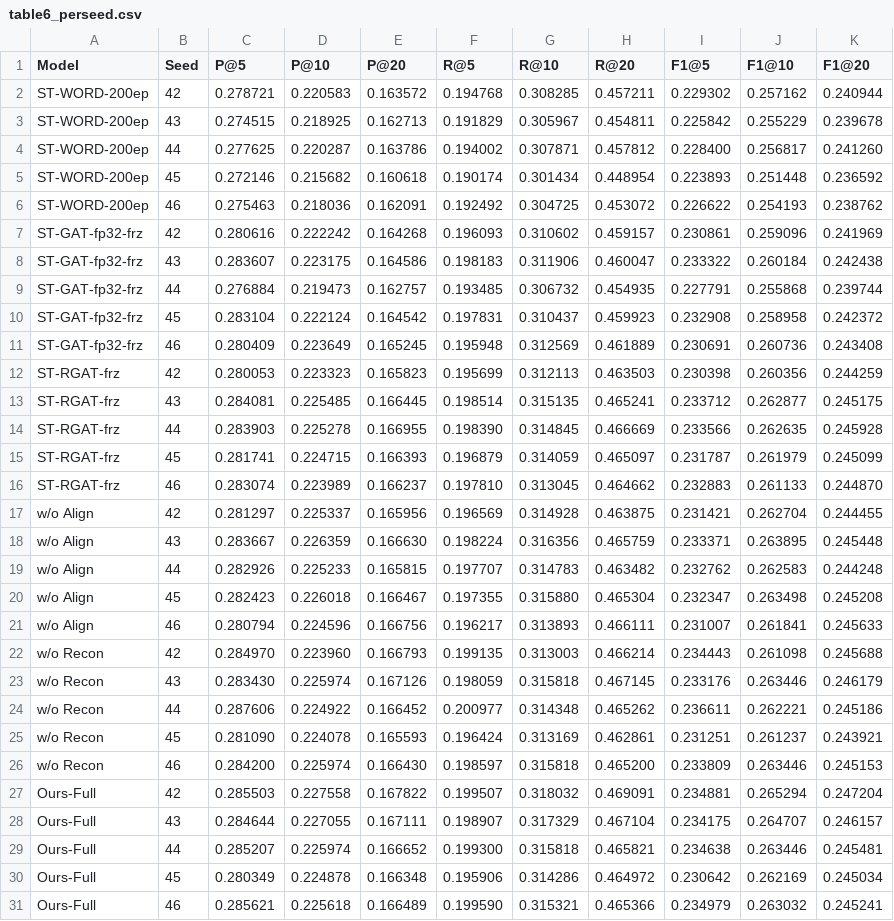
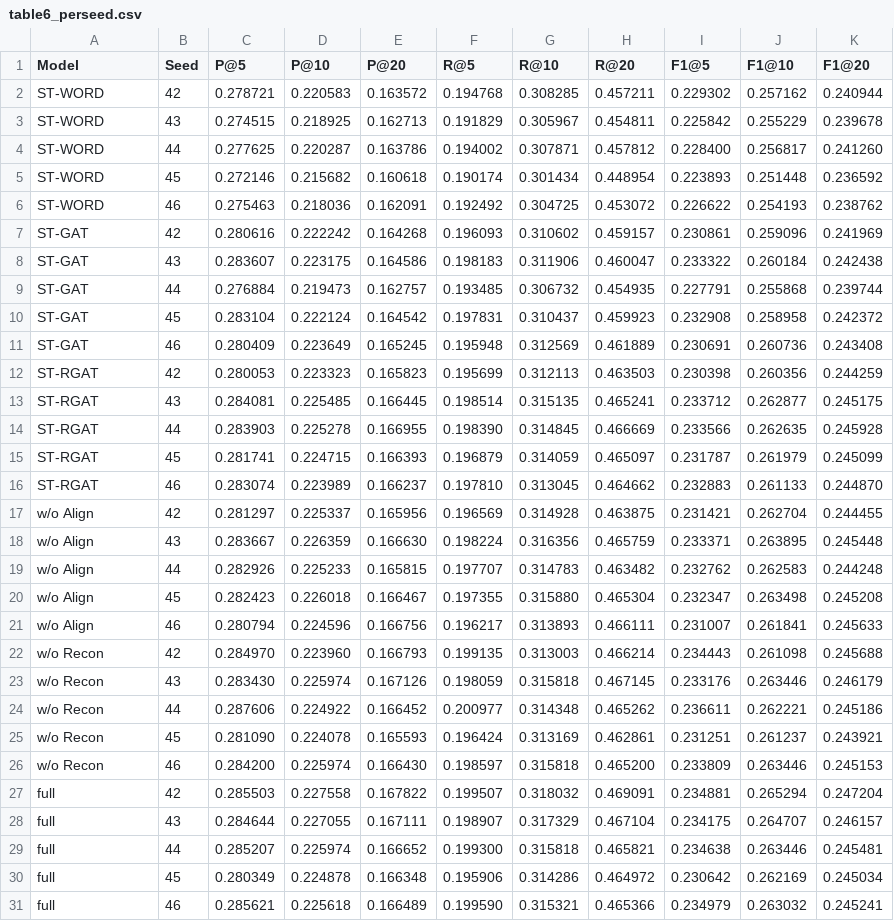
Before and after one commit to qingrumei-del/STRSM, a CSV file: results/table6_perseed.csv, drawn as a sheet.

Commit message:
results: rename model labels to the bracketed names used in Table 7 (ST-WORD, ST-GAT, ST-RGAT, w/o Align, w/o Recon, full)

```diff
--- a/results/table6_perseed.csv
+++ b/results/table6_perseed.csv
@@ -1,17 +1,17 @@
 Model,Seed,P@5,P@10,P@20,R@5,R@10,R@20,F1@5,F1@10,F1@20
-ST-WORD-200ep,42,0.278721,0.220583,0.163572,0.194768,0.308285,0.457211,0.229302,0.257162,0.240944
-ST-WORD-200ep,43,0.274515,0.218925,0.162713,0.191829,0.305967,0.454811,0.225842,0.255229,0.239678
-ST-WORD-200ep,44,0.277625,0.220287,0.163786,0.194002,0.307871,0.457812,0.228400,0.256817,0.241260
-ST-WORD-200ep,45,0.272146,0.215682,0.160618,0.190174,0.301434,0.448954,0.223893,0.251448,0.236592
-ST-WORD-200ep,46,0.275463,0.218036,0.162091,0.192492,0.304725,0.453072,0.226622,0.254193,0.238762
-ST-GAT-fp32-frz,42,0.280616,0.222242,0.164268,0.196093,0.310602,0.459157,0.230861,0.259096,0.241969
-ST-GAT-fp32-frz,43,0.283607,0.223175,0.164586,0.198183,0.311906,0.460047,0.233322,0.260184,0.242438
-ST-GAT-fp32-frz,44,0.276884,0.219473,0.162757,0.193485,0.306732,0.454935,0.227791,0.255868,0.239744
-ST-GAT-fp32-frz,45,0.283104,0.222124,0.164542,0.197831,0.310437,0.459923,0.232908,0.258958,0.242372
-ST-GAT-fp32-frz,46,0.280409,0.223649,0.165245,0.195948,0.312569,0.461889,0.230691,0.260736,0.243408
-ST-RGAT-frz,42,0.280053,0.223323,0.165823,0.195699,0.312113,0.463503,0.230398,0.260356,0.244259
-ST-RGAT-frz,43,0.284081,0.225485,0.166445,0.198514,0.315135,0.465241,0.233712,0.262877,0.245175
-ST-RGAT-frz,44,0.283903,0.225278,0.166955,0.198390,0.314845,0.466669,0.233566,0.262635,0.245928
-ST-RGAT-frz,45,0.281741,0.224715,0.166393,0.196879,0.314059,0.465097,0.231787,0.261979,0.245099
-ST-RGAT-frz,46,0.283074,0.223989,0.166237,0.197810,0.313045,0.464662,0.232883,0.261133,0.244870
+ST-WORD,42,0.278721,0.220583,0.163572,0.194768,0.308285,0.457211,0.229302,0.257162,0.240944
+ST-WORD,43,0.274515,0.218925,0.162713,0.191829,0.305967,0.454811,0.225842,0.255229,0.239678
+ST-WORD,44,0.277625,0.220287,0.163786,0.194002,0.307871,0.457812,0.228400,0.256817,0.241260
+ST-WORD,45,0.272146,0.215682,0.160618,0.190174,0.301434,0.448954,0.223893,0.251448,0.236592
+ST-WORD,46,0.275463,0.218036,0.162091,0.192492,0.304725,0.453072,0.226622,0.254193,0.238762
+ST-GAT,42,0.280616,0.222242,0.164268,0.196093,0.310602,0.459157,0.230861,0.259096,0.241969
+ST-GAT,43,0.283607,0.223175,0.164586,0.198183,0.311906,0.460047,0.233322,0.260184,0.242438
+ST-GAT,44,0.276884,0.219473,0.162757,0.193485,0.306732,0.454935,0.227791,0.255868,0.239744
+ST-GAT,45,0.283104,0.222124,0.164542,0.197831,0.310437,0.459923,0.232908,0.258958,0.242372
+ST-GAT,46,0.280409,0.223649,0.165245,0.195948,0.312569,0.461889,0.230691,0.260736,0.243408
+ST-RGAT,42,0.280053,0.223323,0.165823,0.195699,0.312113,0.463503,0.230398,0.260356,0.244259
+ST-RGAT,43,0.284081,0.225485,0.166445,0.198514,0.315135,0.465241,0.233712,0.262877,0.245175
+ST-RGAT,44,0.283903,0.225278,0.166955,0.198390,0.314845,0.466669,0.233566,0.262635,0.245928
+ST-RGAT,45,0.281741,0.224715,0.166393,0.196879,0.314059,0.465097,0.231787,0.261979,0.245099
+ST-RGAT,46,0.283074,0.223989,0.166237,0.197810,0.313045,0.464662,0.232883,0.261133,0.244870
 w/o Align,42,0.281297,0.225337,0.165956,0.196569,0.314928,0.463875,0.231421,0.262704,0.244455
@@ -26,6 +26,6 @@ w/o Recon,45,0.281090,0.224078,0.165593,0.196424,0.313169,0.462861,0.231251,0.26
 w/o Recon,46,0.284200,0.225974,0.166430,0.198597,0.315818,0.465200,0.233809,0.263446,0.245153
-Ours-Full,42,0.285503,0.227558,0.167822,0.199507,0.318032,0.469091,0.234881,0.265294,0.247204
-Ours-Full,43,0.284644,0.227055,0.167111,0.198907,0.317329,0.467104,0.234175,0.264707,0.246157
-Ours-Full,44,0.285207,0.225974,0.166652,0.199300,0.315818,0.465821,0.234638,0.263446,0.245481
-Ours-Full,45,0.280349,0.224878,0.166348,0.195906,0.314286,0.464972,0.230642,0.262169,0.245034
-Ours-Full,46,0.285621,0.225618,0.166489,0.199590,0.315321,0.465366,0.234979,0.263032,0.245241
+full,42,0.285503,0.227558,0.167822,0.199507,0.318032,0.469091,0.234881,0.265294,0.247204
+full,43,0.284644,0.227055,0.167111,0.198907,0.317329,0.467104,0.234175,0.264707,0.246157
+full,44,0.285207,0.225974,0.166652,0.199300,0.315818,0.465821,0.234638,0.263446,0.245481
+full,45,0.280349,0.224878,0.166348,0.195906,0.314286,0.464972,0.230642,0.262169,0.245034
+full,46,0.285621,0.225618,0.166489,0.199590,0.315321,0.465366,0.234979,0.263032,0.245241
```
Also changed, not shown: results/table6_main.csv, results/table6_significance.csv.
